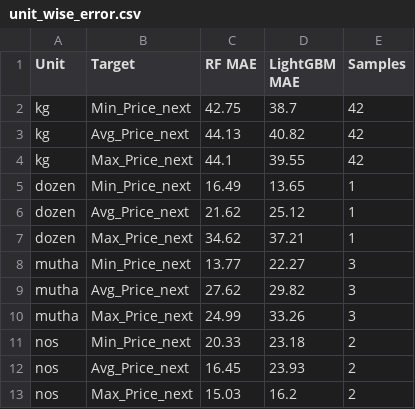
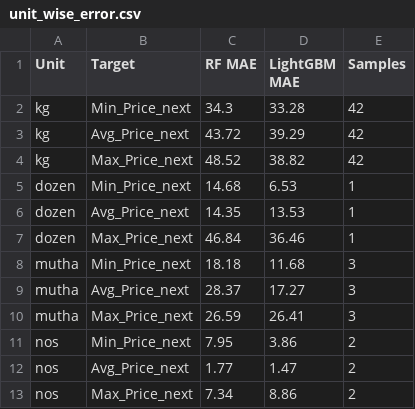
Before and after one commit to Sristy09/Multi-Target-Price-Forecasting, a CSV file: results/unit_wise_error.csv, drawn as a sheet.

```diff
--- a/results/unit_wise_error.csv
+++ b/results/unit_wise_error.csv
@@ -1,13 +1,13 @@
 Unit,Target,RF MAE,LightGBM MAE,Samples
-kg,Min_Price_next,42.75,38.7,42
-kg,Avg_Price_next,44.13,40.82,42
-kg,Max_Price_next,44.1,39.55,42
-dozen,Min_Price_next,16.49,13.65,1
-dozen,Avg_Price_next,21.62,25.12,1
-dozen,Max_Price_next,34.62,37.21,1
-mutha,Min_Price_next,13.77,22.27,3
-mutha,Avg_Price_next,27.62,29.82,3
-mutha,Max_Price_next,24.99,33.26,3
-nos,Min_Price_next,20.33,23.18,2
-nos,Avg_Price_next,16.45,23.93,2
-nos,Max_Price_next,15.03,16.2,2
+kg,Min_Price_next,34.3,33.28,42
+kg,Avg_Price_next,43.72,39.29,42
+kg,Max_Price_next,48.52,38.82,42
+dozen,Min_Price_next,14.68,6.53,1
+dozen,Avg_Price_next,14.35,13.53,1
+dozen,Max_Price_next,46.84,36.46,1
+mutha,Min_Price_next,18.18,11.68,3
+mutha,Avg_Price_next,28.37,17.27,3
+mutha,Max_Price_next,26.59,26.41,3
+nos,Min_Price_next,7.95,3.86,2
+nos,Avg_Price_next,1.77,1.47,2
+nos,Max_Price_next,7.34,8.86,2
```
Also changed, not shown: results/baseline_vs_rf_vs_lightgbm_validation.csv, results/lightgbm_feature_importance.csv, 22 other files.
